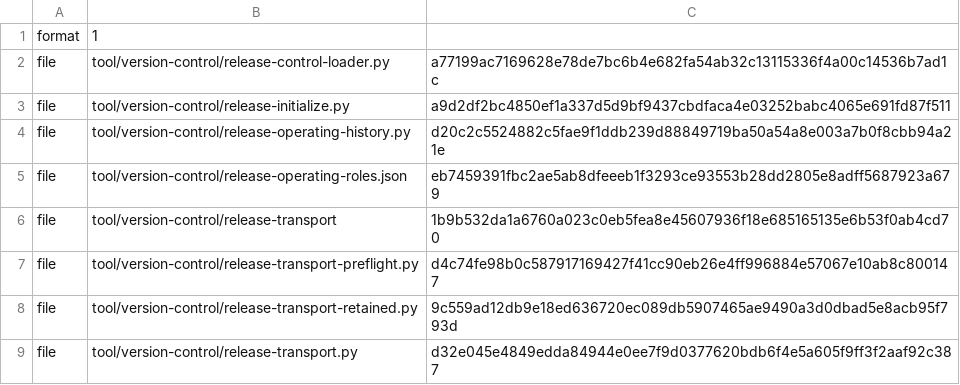
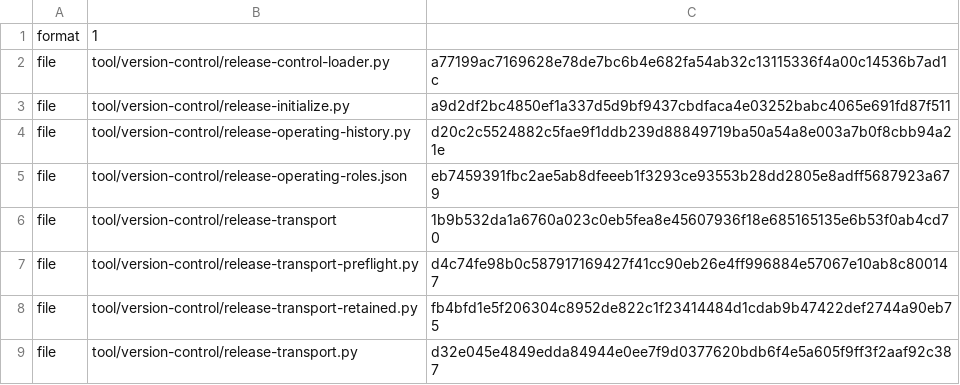
Before and after one commit to shk95/configs, a TSV file: tool/version-control/release-transport.manifest.tsv, drawn as a sheet.

```diff
--- a/tool/version-control/release-transport.manifest.tsv
+++ b/tool/version-control/release-transport.manifest.tsv
@@ -7,3 +7,3 @@ file	tool/version-control/release-transport	1b9b532da1a6760a023c0eb5fea8e4560793
 file	tool/version-control/release-transport-preflight.py	d4c74fe98b0c587917169427f41cc90eb26e4ff996884e57067e10ab8c800147
-file	tool/version-control/release-transport-retained.py	9c559ad12db9e18ed636720ec089db5907465ae9490a3d0dbad5e8acb95f793d
+file	tool/version-control/release-transport-retained.py	fb4bfd1e5f206304c8952de822c1f23414484d1cdab9b47422def2744a90eb75
 file	tool/version-control/release-transport.py	d32e045e4849edda84944e0ee7f9d0377620bdb6f4e5a605f9ff3f2aaf92c387
```
Also changed, not shown: 6 other files.
